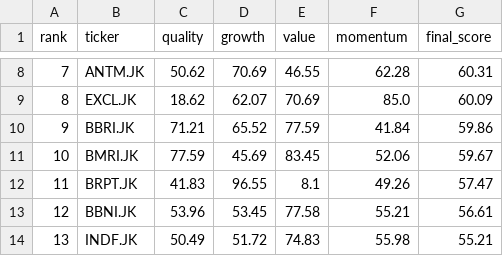
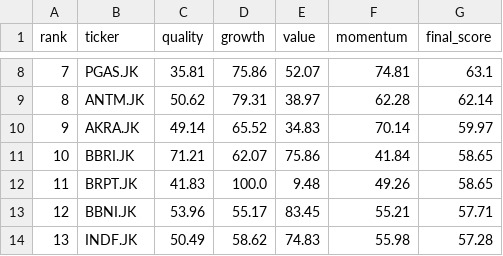
Before and after one commit to InitialJawa/indonesia-stock-intelligence, a CSV file: data/current/leaders_latest.csv, drawn as a sheet; only a part is shown, gaps mark what is left out; the diff covers the shown part only.

Commit message:
AUDIT-001 + AUDIT-002: data quality consolidation, PBV fix, DY fix, documentation update
- AUDIT-001: 8 ticker PBV invalid (7 fixed via PExROE, 1 unfixable/MDKA null)
- AUDIT-001: Dividend yield rendering 100x fixed (format 'dy')
- AUDIT-002: Yahoo PBV field verification - PExROE adopted as canonical fallback
- DATA_QUALITY_RULE_PBV_V1: auto-flag, fix/null, log to data_quality_flags.json
- MASTER_CHRONICLE_V3.md: new section 6 (Data Quality Findings), section 11 (Backlog split)
- RESEARCH_INDEX.md: AUDIT-001 + AUDIT-002 entries added
- LESSONS_LEARNED.md: LESSON-004 added
- ARCHITECTURE_TREE.md: synced with new docs and flags
- PROJECT_HANDOVER_2026-06-07.md: created for fast AI onboarding
- Mode: STABILIZATION - no new features, no ranking changes without approval

```diff
--- a/data/current/leaders_latest.csv
+++ b/data/current/leaders_latest.csv
@@ -8,7 +8,7 @@ rank,ticker,quality,growth,value,momentum,final_score
-7,ANTM.JK,50.62,70.69,46.55,62.28,60.31
-8,EXCL.JK,18.62,62.07,70.69,85.0,60.09
-9,BBRI.JK,71.21,65.52,77.59,41.84,59.86
-10,BMRI.JK,77.59,45.69,83.45,52.06,59.67
-11,BRPT.JK,41.83,96.55,8.1,49.26,57.47
-12,BBNI.JK,53.96,53.45,77.58,55.21,56.61
-13,INDF.JK,50.49,51.72,74.83,55.98,55.21
+7,PGAS.JK,35.81,75.86,52.07,74.81,63.1
+8,ANTM.JK,50.62,79.31,38.97,62.28,62.14
+9,AKRA.JK,49.14,65.52,34.83,70.14,59.97
+10,BBRI.JK,71.21,62.07,75.86,41.84,58.65
+11,BRPT.JK,41.83,100.0,9.48,49.26,58.65
+12,BBNI.JK,53.96,55.17,83.45,55.21,57.71
+13,INDF.JK,50.49,58.62,74.83,55.98,57.28
```
Also changed, not shown: 119 edited cells elsewhere in this file, 17 other files.
